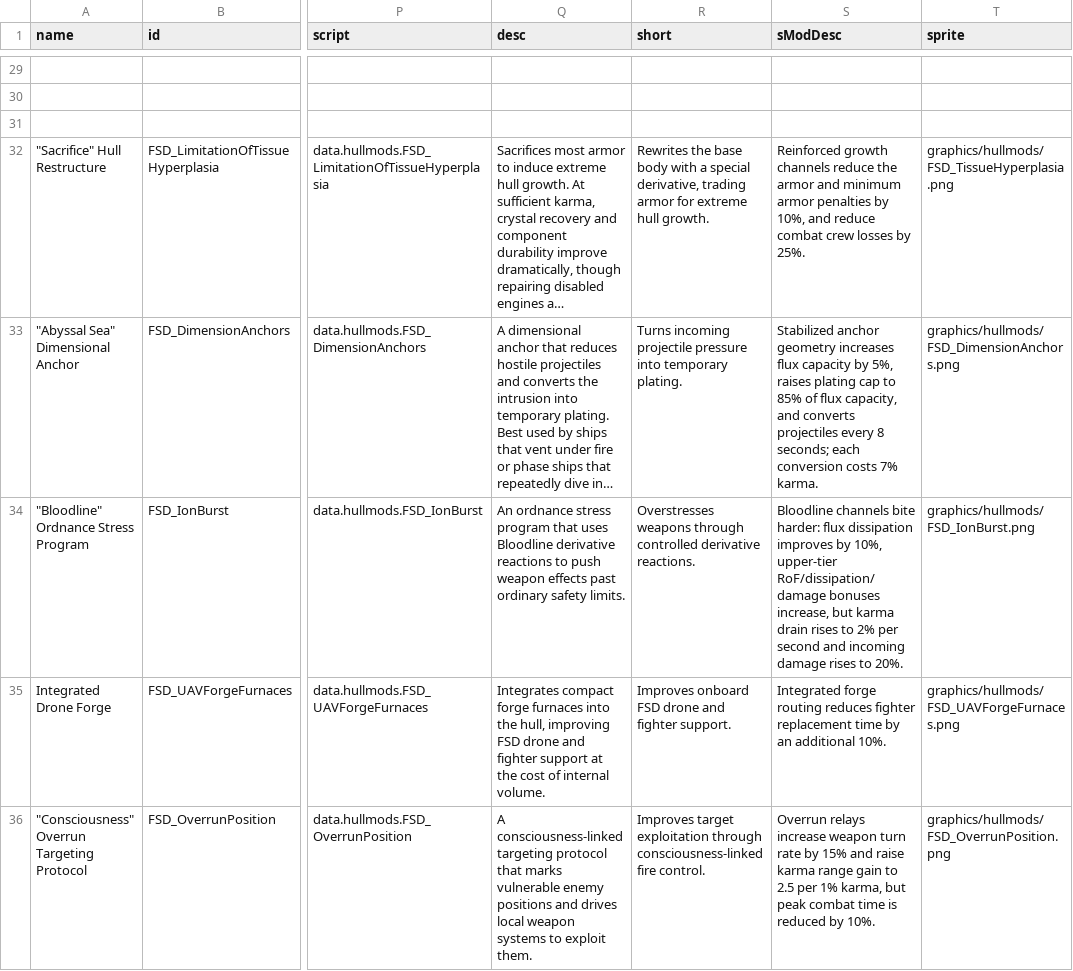
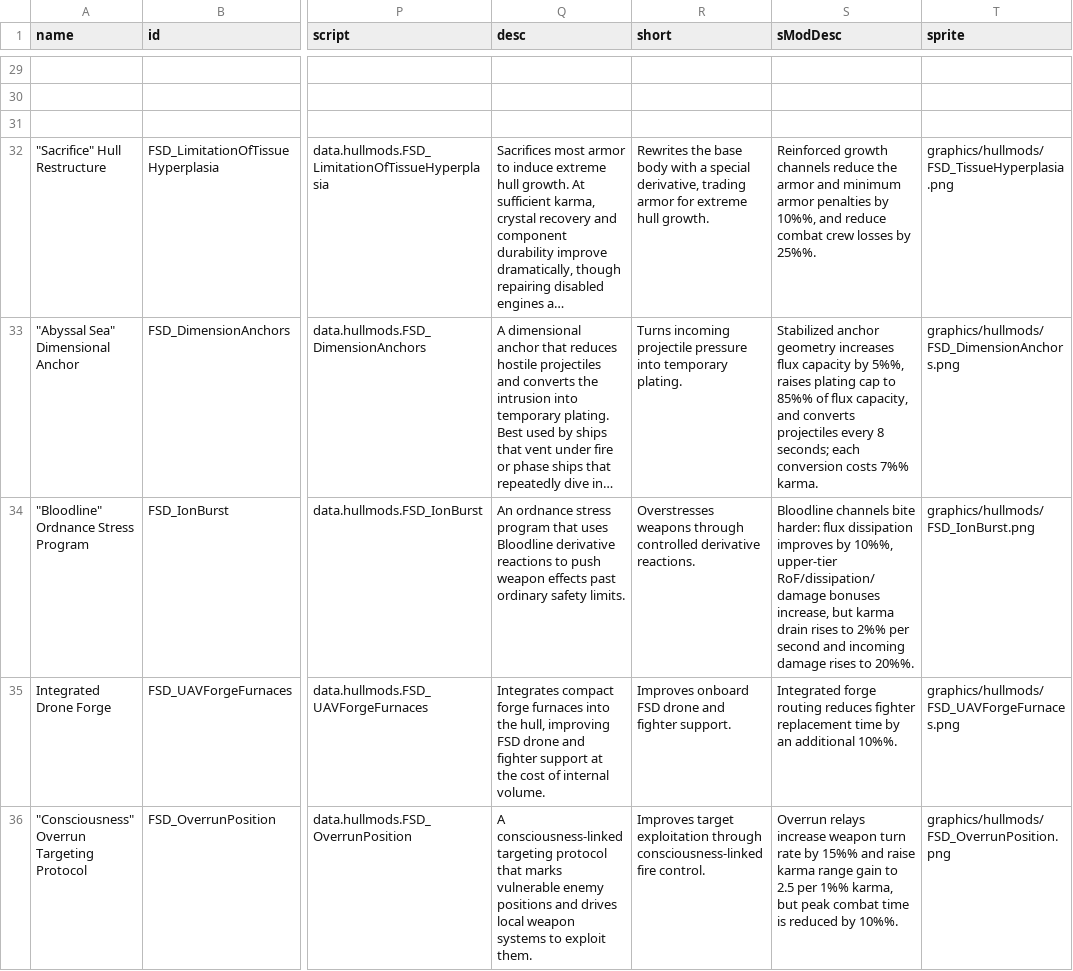
Before and after one commit to Compterra/Starsector-CFF-FarsightDrive, a CSV file: data/hullmods/hull_mods.csv, drawn as a sheet; only a part is shown, gaps mark what is left out; long unchanged cells end in …; the diff covers the shown part only; the diff names each change by its address in the sheet, - before the commit and + after, or states it on an @@ line.

```diff
--- a/data/hullmods/hull_mods.csv
+++ b/data/hullmods/hull_mods.csv
-S32 (sModDesc): …penalties by 10%, and reduce combat crew losses by 25%.
+S32 (sModDesc): …penalties by 10%%, and reduce combat crew losses by 25%%.
-S33 (sModDesc): …capacity by 5%, raises plating cap to 85% of flux capacity, and converts projectiles every 8 seconds; each conversion costs 7% karma.
+S33 (sModDesc): …capacity by 5%%, raises plating cap to 85%% of flux capacity, and converts projectiles every 8 seconds; each conversion costs 7%% karma.
-S34 (sModDesc): …improves by 10%, upper-tier RoF/dissipation/damage bonuses increase, but karma drain rises to 2% per second and incoming damage rises to 20%.
+S34 (sModDesc): …improves by 10%%, upper-tier RoF/dissipation/damage bonuses increase, but karma drain rises to 2%% per second and incoming damage rises to 20%%.
-S35 (sModDesc): …an additional 10%.
+S35 (sModDesc): …an additional 10%%.
-S36 (sModDesc): …rate by 15% and raise karma range gain to 2.5 per 1% karma, but peak combat time is reduced by 10%.
+S36 (sModDesc): …rate by 15%% and raise karma range gain to 2.5 per 1%% karma, but peak combat time is reduced by 10%%.
```
Also changed, not shown: 7 edited cells elsewhere in this file, data/hulls/ship_data.csv, 4 other files.
